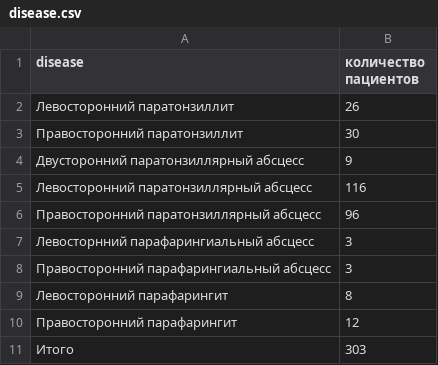
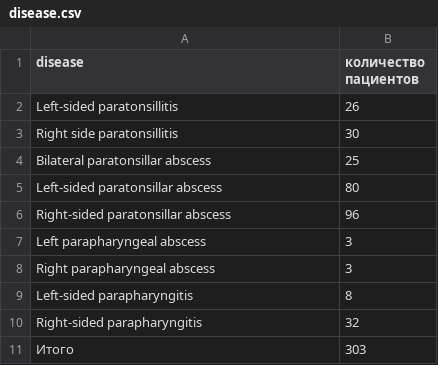
Before and after one commit to gregory-schemchuk/ml_homeworks, a CSV file: baies/disease.csv, drawn as a sheet.

```diff
--- a/baies/disease.csv
+++ b/baies/disease.csv
@@ -1,11 +1,11 @@
 disease;количество пациентов
-Левосторонний паратонзиллит;26
-Правосторонний паратонзиллит;30
-Двусторонний паратонзиллярный абсцесс;9
-Левосторонний паратонзиллярный абсцесс;116
-Правосторонний паратонзиллярный абсцесс;96
-Левосторнний парафарингиальный абсцесс;3
-Правосторонний парафарингиальный абсцесс;3
-Левосторонний парафарингит;8
-Правосторонний парафарингит;12
+Left-sided paratonsillitis;26
+Right side paratonsillitis;30
+Bilateral paratonsillar abscess;25
+Left-sided paratonsillar abscess;80
+Right-sided paratonsillar abscess;96
+Left parapharyngeal abscess;3
+Right parapharyngeal abscess;3
+Left-sided parapharyngitis;8
+Right-sided parapharyngitis;32
 Итого;303
```
Also changed, not shown: 3 other files.
